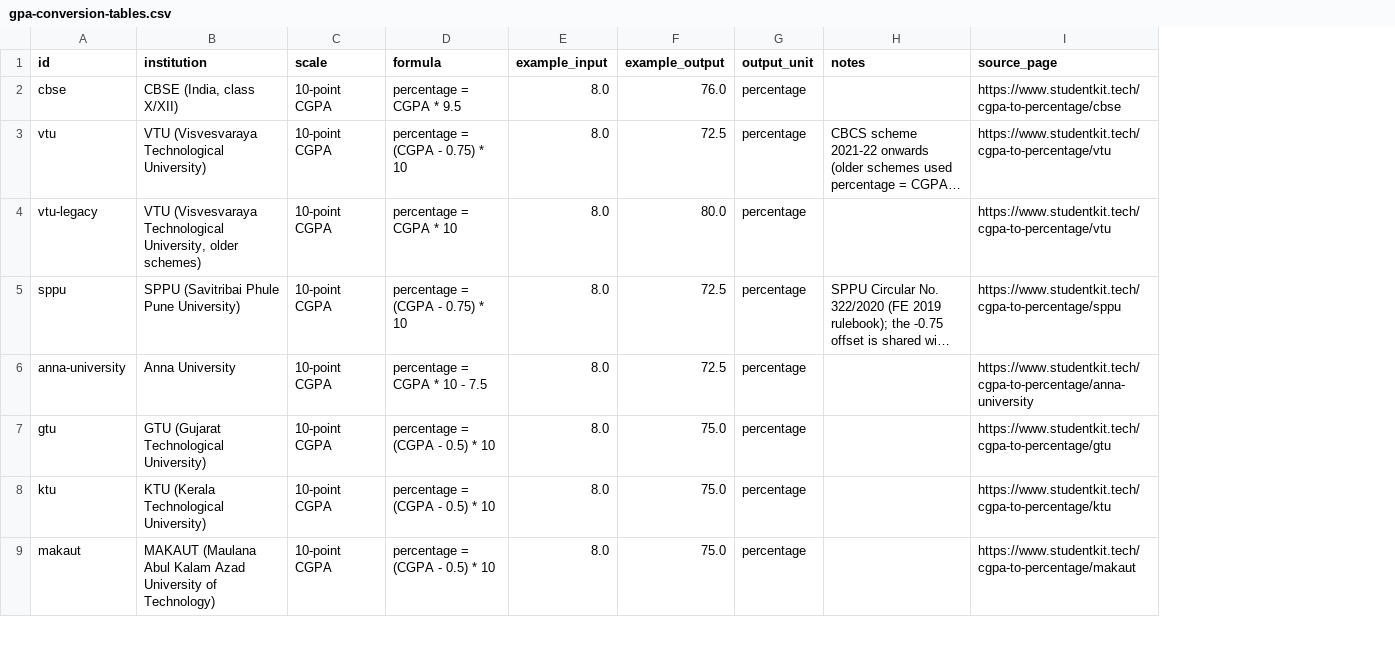
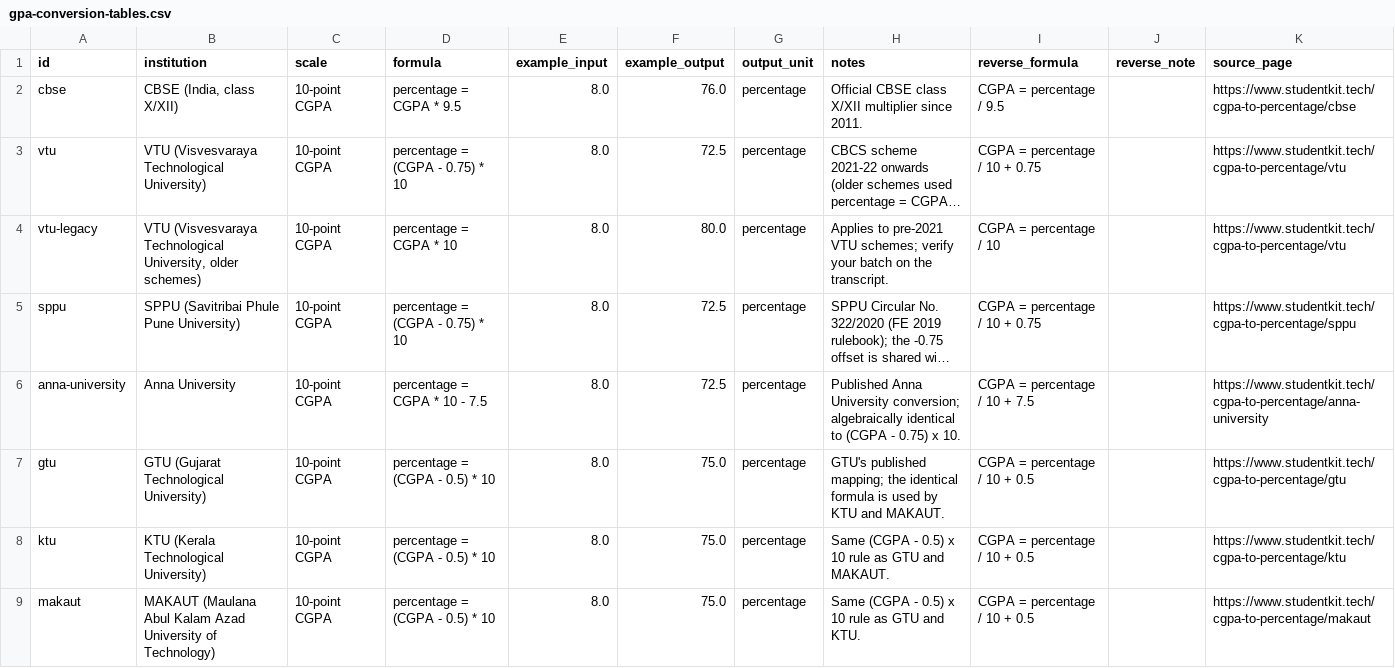
Before and after one commit to shahzaib-abbas786/gpa-conversion-tables, a CSV file: gpa-conversion-tables.csv, drawn as a sheet; only a part is shown; long unchanged cells end in …; the diff covers the shown part only; the diff names each change by its address in the sheet, - before the commit and + after, or states it on an @@ line.

Commit message:
dataset upgrade: filled all notes + source_page (TUM for Bavarian), reverse_formula on all rules (ECTS bands documented NOT-INVERTIBLE), datapackage JSON-resource schema + 15 keywords, README FAQ (6 answers, 40-60 words); parity script added and passing

```diff
--- a/gpa-conversion-tables.csv
+++ b/gpa-conversion-tables.csv
+column I (reverse_formula), rows 2-9: CGPA = percentage / 9.5 | CGPA = percentage / 10 + 0.75 | CGPA = percentage / 10 | CGPA = percentage / 10 + 0.75 | CGPA = percentage / 10 + 7.5 | CGPA = percentage / 10 + 0.5 | CGPA = percentage / 10 + 0.5 | CGPA = percentage / 10 + 0.5
+column J (reverse_note), empty
-H2 (notes): (empty)
+H2 (notes): Official CBSE class X/XII multiplier since 2011.
-H4 (notes): (empty)
+H4 (notes): Applies to pre-2021 VTU schemes; verify your batch on the transcript.
-H6 (notes): (empty)
+H6 (notes): Published Anna University conversion; algebraically identical to (CGPA - 0.75) x 10.
-H7 (notes): (empty)
+H7 (notes): GTU's published mapping; the identical formula is used by KTU and MAKAUT.
-H8 (notes): (empty)
+H8 (notes): Same (CGPA - 0.5) x 10 rule as GTU and MAKAUT.
-H9 (notes): (empty)
+H9 (notes): Same (CGPA - 0.5) x 10 rule as GTU and KTU.
```
Also changed, not shown: 8 edited cells elsewhere in this file, 4 other files.
